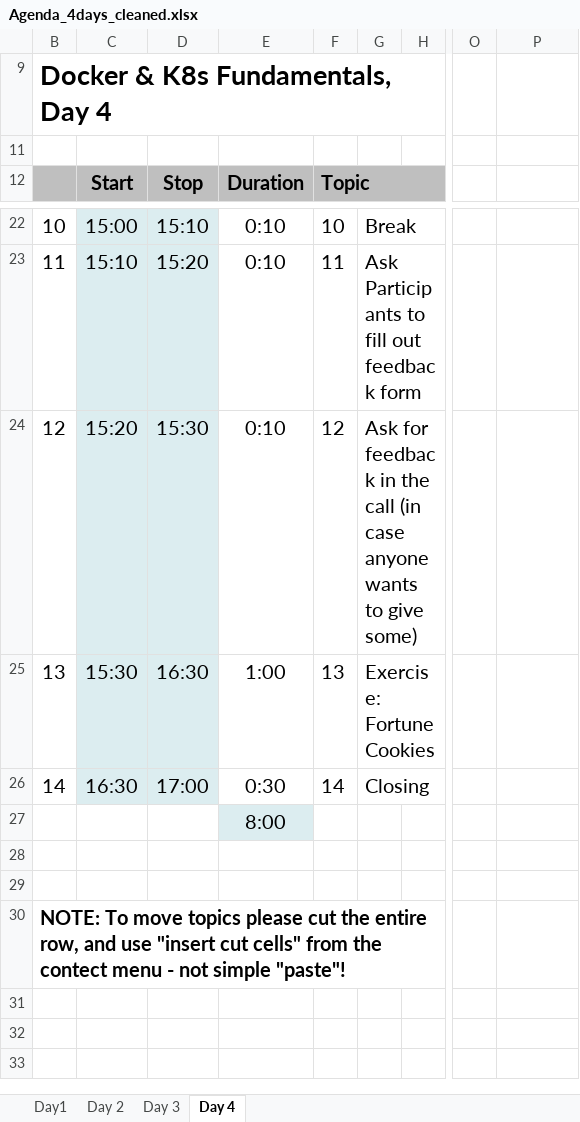
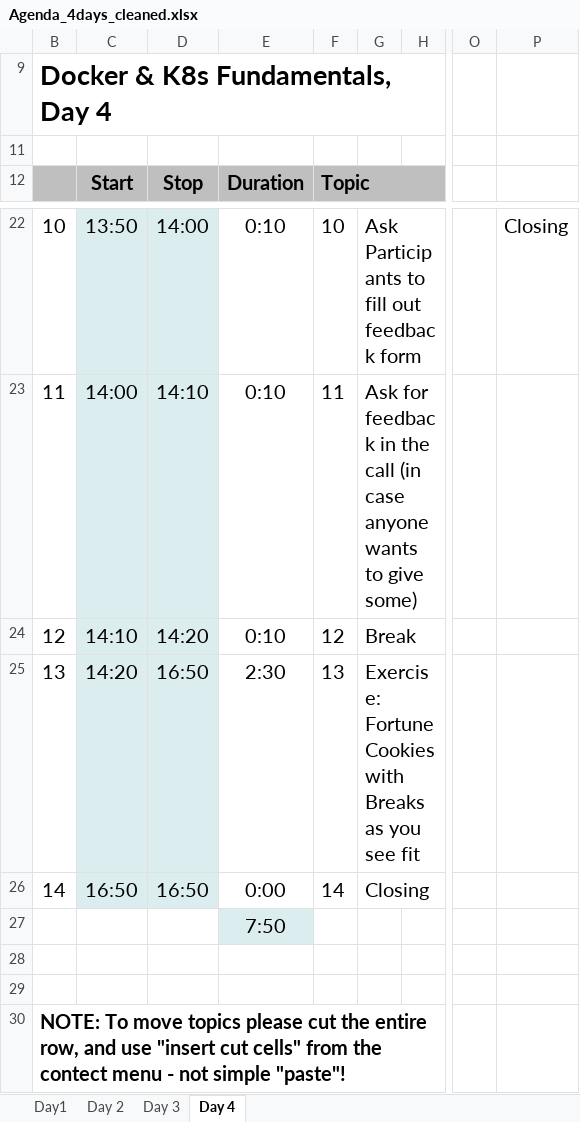
Before and after one commit to sriramrokkam/k8s-training, an Excel workbook: admin/Agenda_4days_cleaned.xlsx, sheet Day 4, drawn as a sheet; only a part is shown, gaps mark what is left out; values as stored, in another font and other column widths than the file's, no borders; conditional formats not drawn; the diff covers the shown part only; the diff names each change by its address in the sheet, - before the commit and + after, or states it on an @@ line.

Commit message:
Drop helm part2 - writing a chart (#122)
* drop exercise on helm chart writing
* update helm references

```diff
--- a/admin/Agenda_4days_cleaned.xlsx (sheet Day 4)
+++ b/admin/Agenda_4days_cleaned.xlsx (sheet Day 4)
-C22 (Start): 15:00
+C22 (Start): 13:50
-D22 (Stop): 15:10
+D22 (Stop): 14:00
-G22: Break
+G22: Ask Participants to fill out feedback form
-P22: (empty)
+P22: Closing
-C23 (Start): 15:10
+C23 (Start): 14:00
-D23 (Stop): 15:20
+D23 (Stop): 14:10
-G23: Ask Participants to fill out feedback form
+G23: Ask for feedback in the call (in case anyone wants to give some)
-C24 (Start): 15:20
+C24 (Start): 14:10
-D24 (Stop): 15:30
+D24 (Stop): 14:20
-G24: Ask for feedback in the call (in case anyone wants to give some)
+G24: Break
-C25 (Start): 15:30
+C25 (Start): 14:20
-D25 (Stop): 16:30
+D25 (Stop): 16:50
-E25 (Duration): 1:00
+E25 (Duration): 2:30
-G25: Exercise: Fortune Cookies
+G25: Exercise: Fortune Cookies with Breaks as you see fit
-C26 (Start): 16:30
+C26 (Start): 16:50
-D26 (Stop): 17:00
+D26 (Stop): 16:50
-E26 (Duration): 0:30
+E26 (Duration): 0:00
-E27 (Duration): 8:00
+E27 (Duration): 7:50
```
Also changed, not shown: 32 edited cells elsewhere in this sheet, 4 other files.
